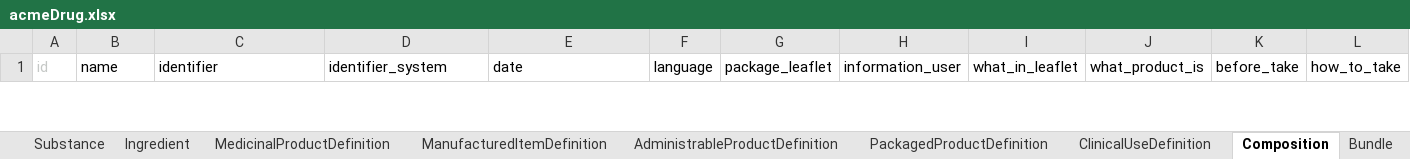
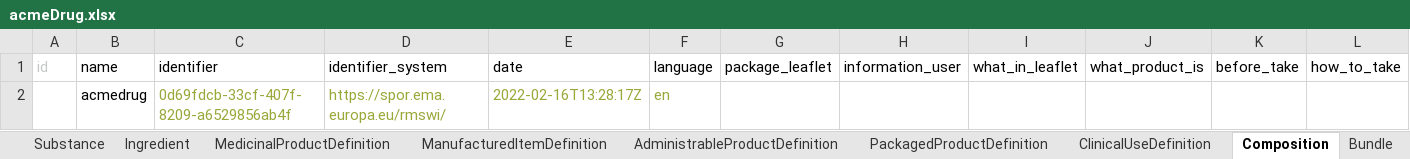
Before and after one commit to HL7/emedicinal-product-info, an Excel workbook: ePICreator/acmeDrug.xlsx, sheet Composition, drawn as a sheet; only a part is shown; values as stored, in another font and other column widths than the file's, no borders; rows hold the shown columns only; the diff covers the shown part only; the diff names each change by its address in the sheet, - before the commit and + after, or states it on an @@ line.

```diff
--- a/ePICreator/acmeDrug.xlsx (sheet Composition)
+++ b/ePICreator/acmeDrug.xlsx (sheet Composition)
+row 2:  | acmedrug | 0d69fdcb-33cf-407f-8209-a6529856ab4f | https://spor.ema.europa.eu/rmswi/ | 2022-02-16T13:28:17Z | en
```
Also changed, not shown: 1 removed row elsewhere in this sheet, sheet MedicinalProductDefinition, sheet Bundle, ePICreator/Calcio_Vitamina D.xlsx, ePICreator/Dovato.xlsx, 53 other files.
